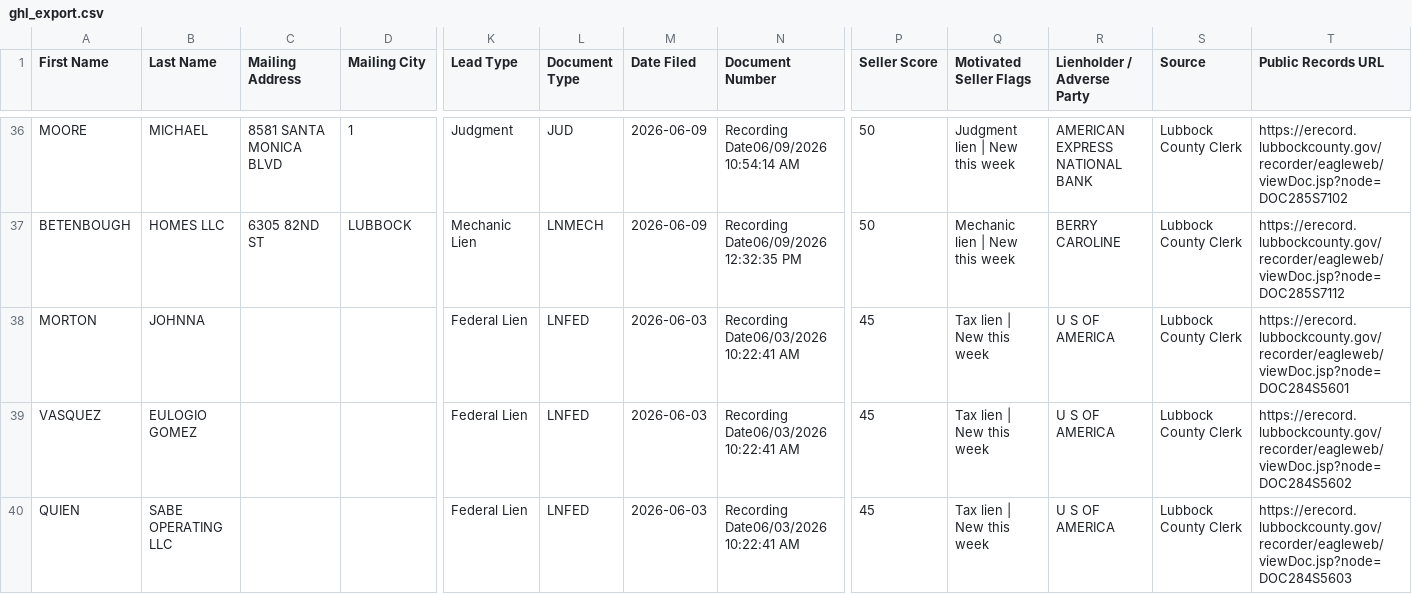
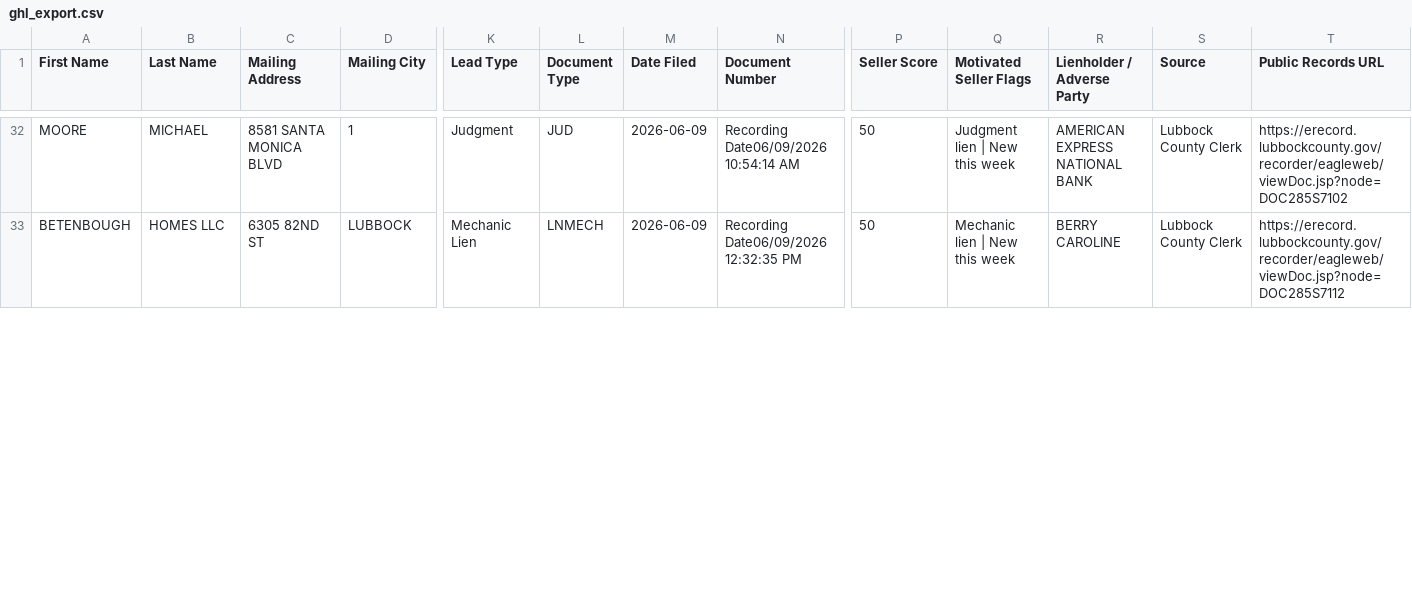
Before and after one commit to Electrumtexas/lubbock-intel, a CSV file: data/ghl_export.csv, drawn as a sheet; only a part is shown, gaps mark what is left out; removed rows and columns are numbered as before the commit, all else as after; rows hold the shown columns only; the diff covers the shown part only; the diff names each change by its address in the sheet, - before the commit and + after, or states it on an @@ line.

```diff
--- a/data/ghl_export.csv
+++ b/data/ghl_export.csv
-row 38: MORTON | JOHNNA |  |  | Federal Lien | LNFED | 2026-06-03 | Recording Date06/03/2026 10:22:41 AM | 45 | Tax lien | New this week | U S OF AMERICA | Lubbock County Clerk | https://erecord.lubbockcounty.gov/recorder/eagleweb/viewDoc.jsp?node=DOC284S5601
-row 39: VASQUEZ | EULOGIO GOMEZ |  |  | Federal Lien | LNFED | 2026-06-03 | Recording Date06/03/2026 10:22:41 AM | 45 | Tax lien | New this week | U S OF AMERICA | Lubbock County Clerk | https://erecord.lubbockcounty.gov/recorder/eagleweb/viewDoc.jsp?node=DOC284S5602
-row 40: QUIEN | SABE OPERATING LLC |  |  | Federal Lien | LNFED | 2026-06-03 | Recording Date06/03/2026 10:22:41 AM | 45 | Tax lien | New this week | U S OF AMERICA | Lubbock County Clerk | https://erecord.lubbockcounty.gov/recorder/eagleweb/viewDoc.jsp?node=DOC284S5603
```
Also changed, not shown: 4 added rows and 6 removed rows elsewhere in this file, 6 other files.
